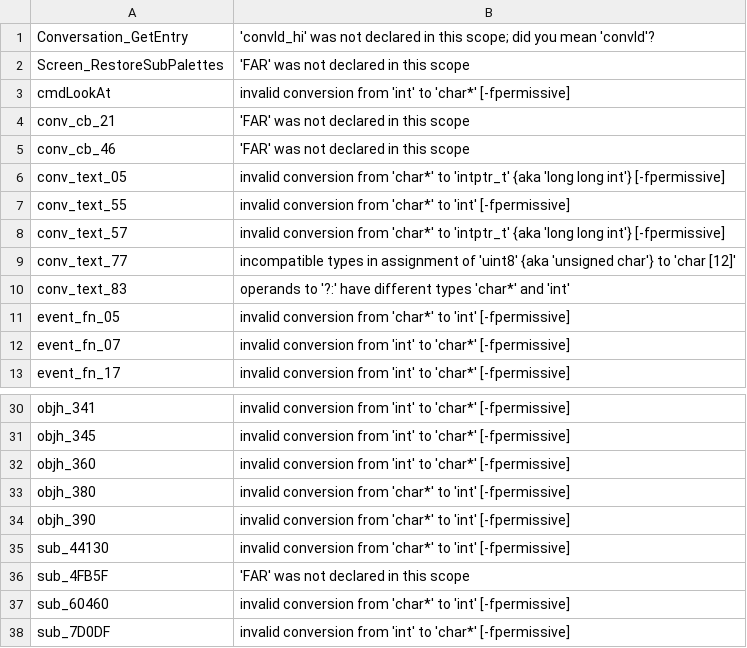
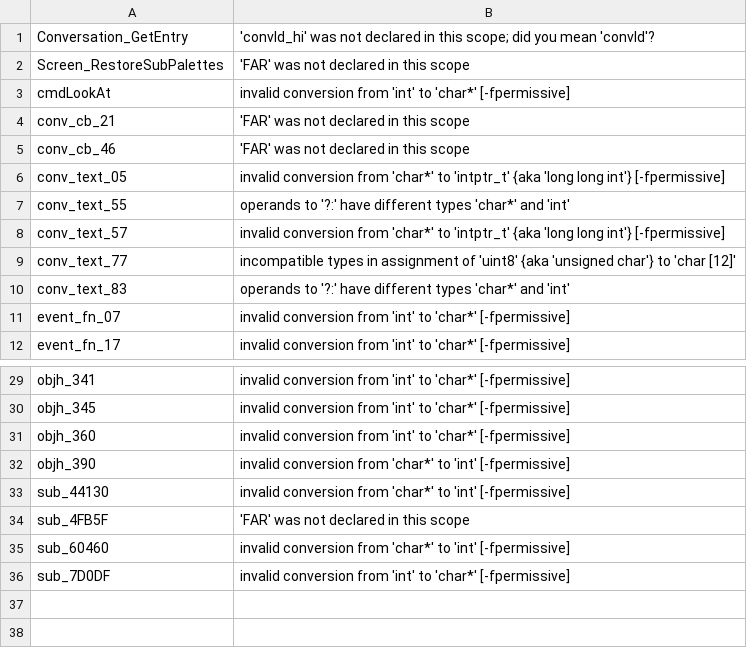
Before and after one commit to dreammaster/reverse-engineering-notes, a TSV file: xanth/reversing/analysis/xanth_logic_manual.tsv, drawn as a sheet; only a part is shown, gaps mark what is left out.

```diff
--- a/xanth/reversing/analysis/xanth_logic_manual.tsv
+++ b/xanth/reversing/analysis/xanth_logic_manual.tsv
@@ -6,3 +6,3 @@ conv_cb_46	'FAR' was not declared in this scope
 conv_text_05	invalid conversion from 'char*' to 'intptr_t' {aka 'long long int'} [-fpermissive]
-conv_text_55	invalid conversion from 'char*' to 'int' [-fpermissive]
+conv_text_55	operands to '?:' have different types 'char*' and 'int'
 conv_text_57	invalid conversion from 'char*' to 'intptr_t' {aka 'long long int'} [-fpermissive]
@@ -10,3 +10,2 @@ conv_text_77	incompatible types in assignment of 'uint8' {aka 'unsigned char'} t
 conv_text_83	operands to '?:' have different types 'char*' and 'int'
-event_fn_05	invalid conversion from 'char*' to 'int' [-fpermissive]
 event_fn_07	invalid conversion from 'int' to 'char*' [-fpermissive]
@@ -32,3 +31,2 @@ objh_345	invalid conversion from 'int' to 'char*' [-fpermissive]
 objh_360	invalid conversion from 'int' to 'char*' [-fpermissive]
-objh_380	invalid conversion from 'char*' to 'int' [-fpermissive]
 objh_390	invalid conversion from 'char*' to 'int' [-fpermissive]
```
Also changed, not shown: 19 other files.
